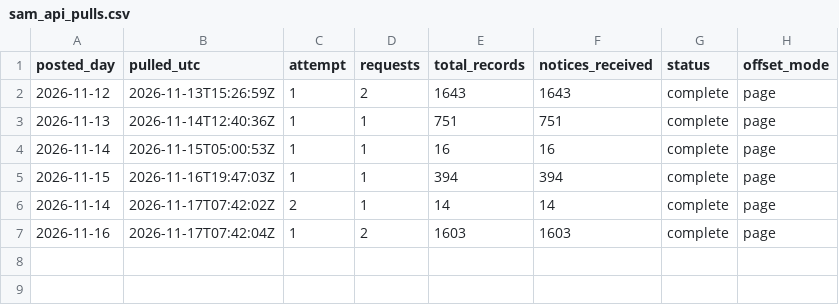
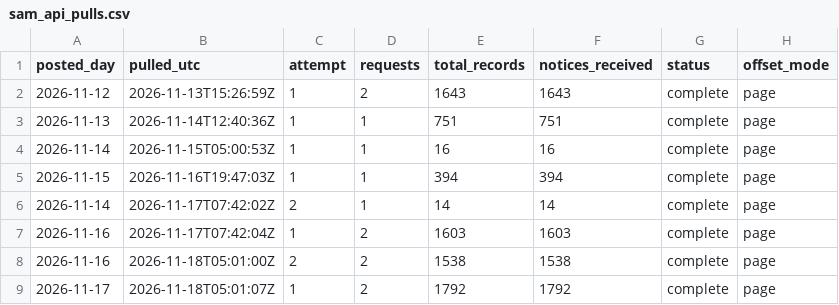
Before and after one commit to e-burress/federal-contract-competition, a CSV file: results/sam_api_pulls.csv, drawn as a sheet; the diff names each change by its address in the sheet, - before the commit and + after, or states it on an @@ line.

```diff
--- a/results/sam_api_pulls.csv
+++ b/results/sam_api_pulls.csv
+row 8: 2026-11-16 | 2026-11-18T05:01:00Z | 2 | 2 | 1538 | 1538 | complete | page
+row 9: 2026-11-17 | 2026-11-18T05:01:07Z | 1 | 2 | 1792 | 1792 | complete | page
```
Also changed, not shown: results/live_fy2027_by_agency.csv, results/sam_new_notices.csv, 8 other files.
